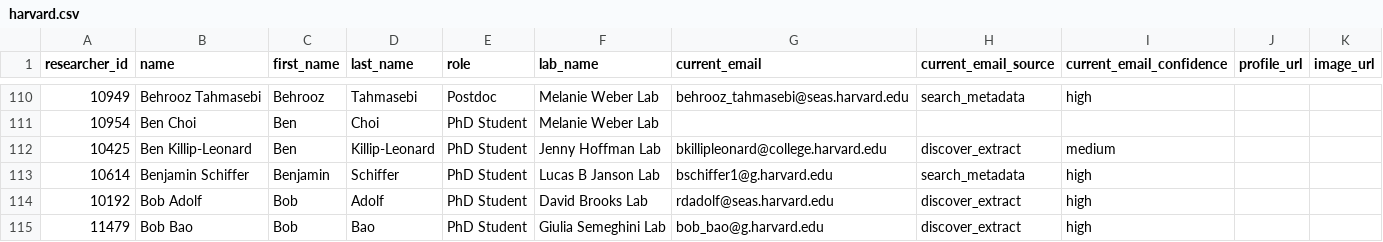
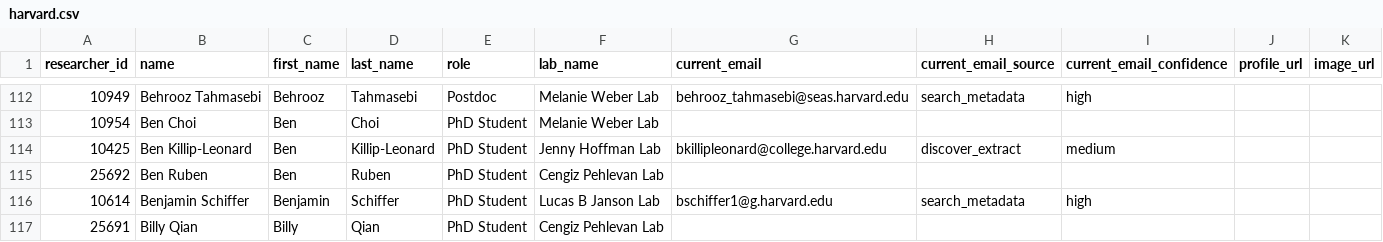
Before and after one commit to AbhayAnandUCSD/outreach-friend-tool, a CSV file: public/data/harvard.csv, drawn as a sheet; only a part is shown, gaps mark what is left out; the shorter side is filled out with more unchanged rows; the diff covers the shown part only.

```diff
--- a/public/data/harvard.csv
+++ b/public/data/harvard.csv
@@ -112,2 +114,4 @@ researcher_id,name,first_name,last_name,role,lab_name,current_email,current_emai
 10425,Ben Killip-Leonard,Ben,Killip-Leonard,PhD Student,Jenny Hoffman Lab,bkillipleonard@college.harvard.edu,discover_extract,medium,,
+25692,Ben Ruben,Ben,Ruben,PhD Student,Cengiz Pehlevan Lab,,,,,
 10614,Benjamin Schiffer,Benjamin,Schiffer,PhD Student,Lucas B Janson Lab,bschiffer1@g.harvard.edu,search_metadata,high,,
+25691,Billy Qian,Billy,Qian,PhD Student,Cengiz Pehlevan Lab,,,,,
```
Also changed, not shown: 28 added rows elsewhere in this file, public/data/mit.csv, public/data/princeton.csv, 10 other files.
